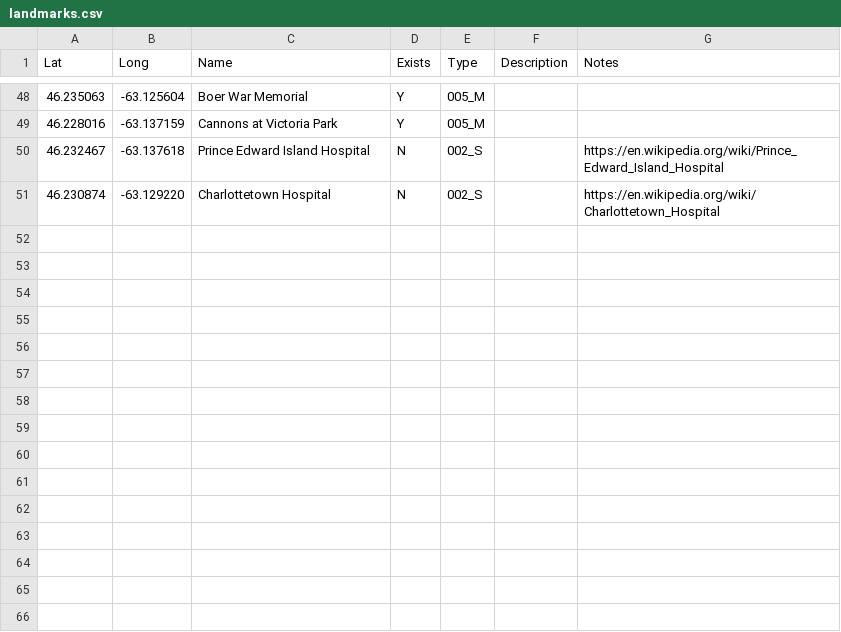
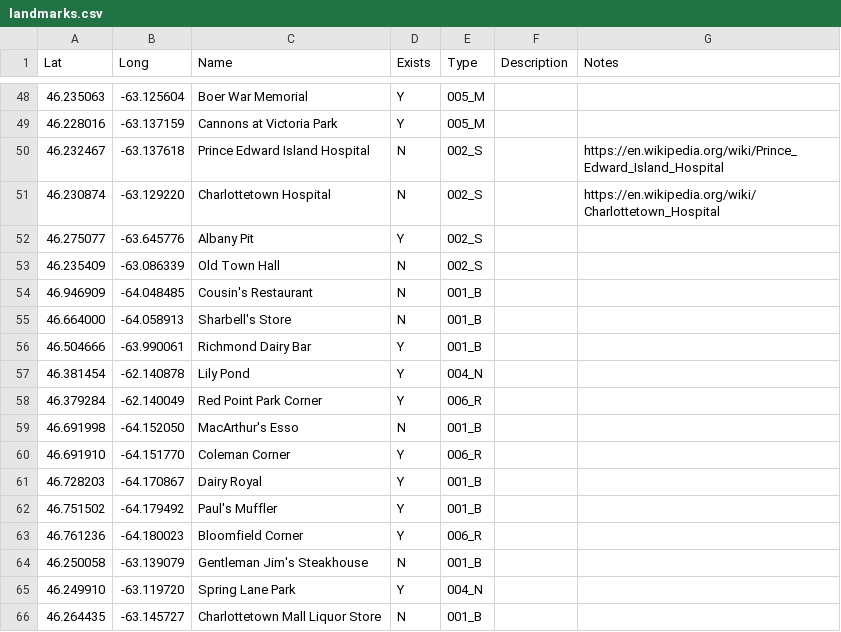
Before and after one commit to peidevs/OpenDataBookClub, a CSV file: data/sandbox/landmarks/landmarks.csv, drawn as a sheet; only a part is shown, gaps mark what is left out; the diff names each change by its address in the sheet, - before the commit and + after, or states it on an @@ line.

Commit message:
more points

```diff
--- a/data/sandbox/landmarks/landmarks.csv
+++ b/data/sandbox/landmarks/landmarks.csv
+row 52: 46.275077 | -63.645776 | Albany Pit | Y | 002_S
+row 53: 46.235409 | -63.086339 | Old Town Hall | N | 002_S
+row 54: 46.946909 | -64.048485 | Cousin's Restaurant | N | 001_B
+row 55: 46.664000 | -64.058913 | Sharbell's Store | N | 001_B
+row 56: 46.504666 | -63.990061 | Richmond Dairy Bar | Y | 001_B
+row 57: 46.381454 | -62.140878 | Lily Pond | Y | 004_N
+row 58: 46.379284 | -62.140049 | Red Point Park Corner | Y | 006_R
+row 59: 46.691998 | -64.152050 | MacArthur's Esso | N | 001_B
+row 60: 46.691910 | -64.151770 | Coleman Corner | Y | 006_R
+row 61: 46.728203 | -64.170867 | Dairy Royal | Y | 001_B
+row 62: 46.751502 | -64.179492 | Paul's Muffler | Y | 001_B
+row 63: 46.761236 | -64.180023 | Bloomfield Corner | Y | 006_R
+row 64: 46.250058 | -63.139079 | Gentleman Jim's Steakhouse | N | 001_B
+row 65: 46.249910 | -63.119720 | Spring Lane Park | Y | 004_N
+row 66: 46.264435 | -63.145727 | Charlottetown Mall Liquor Store | N | 001_B
```
Also changed, not shown: 2 other files.
